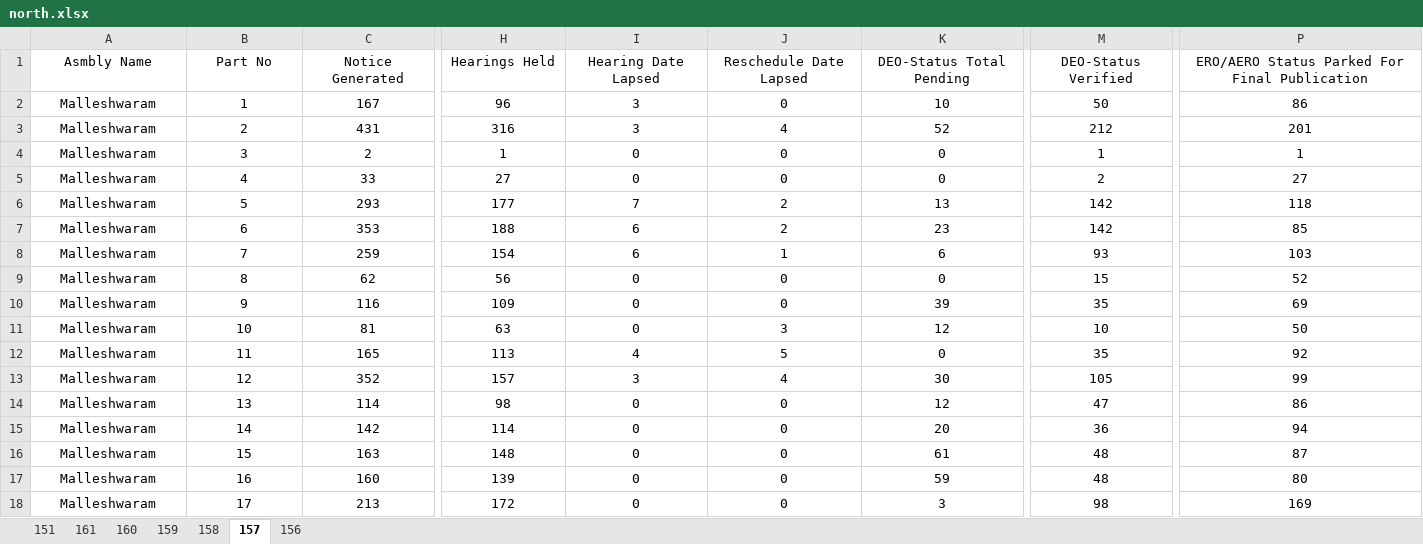
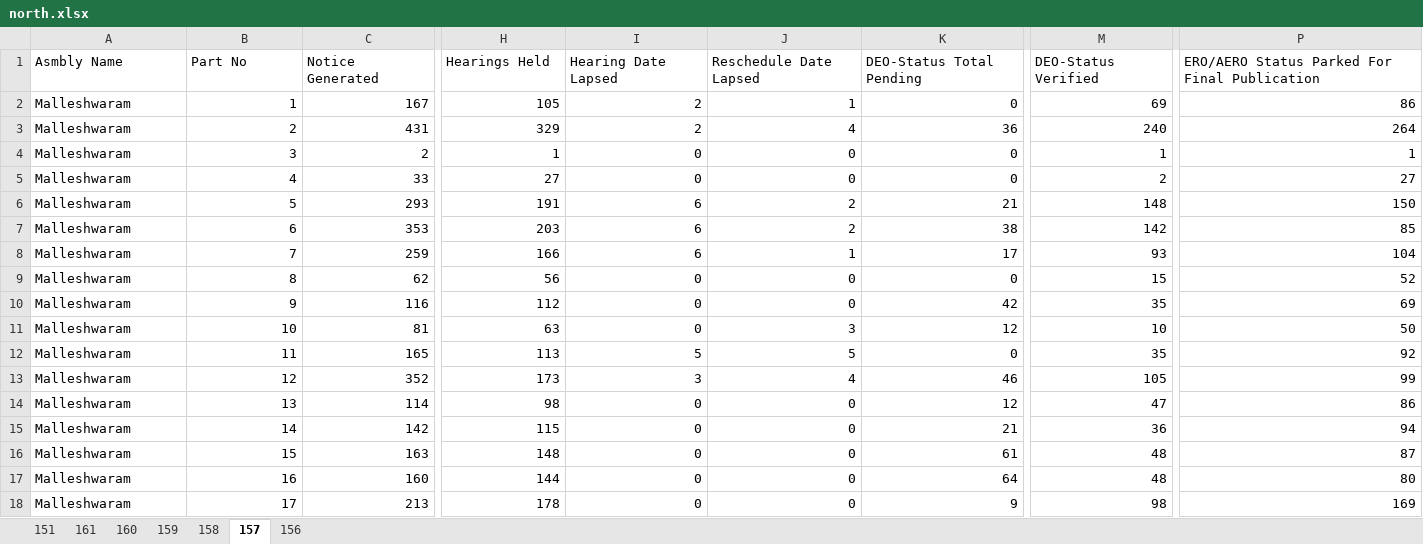
Before and after one commit to deepakmayasandra-cyber/notice-daily, an Excel workbook: north.xlsx, sheet 157, drawn as a sheet; only a part is shown, gaps mark what is left out; values as stored, in another font and other column widths than the file's, no borders; the diff covers the shown part only; the diff names each change by its address in the sheet, - before the commit and + after, or states it on an @@ line.

```diff
--- a/north.xlsx (sheet 157)
+++ b/north.xlsx (sheet 157)
-A1:P1 alignment: center
+A1:P1 alignment: left
-A2:A18 alignment: center
+A2:A18 alignment: left
-B2:P18 alignment: center
+B2:P18 alignment: right
-H2 (Hearings Held): 96
+H2 (Hearings Held): 105
-I2:I3 (Hearing Date Lapsed): 3
+I2:I3 (Hearing Date Lapsed): 2
-J2 (Reschedule Date Lapsed): 0
+J2 (Reschedule Date Lapsed): 1
-K2 (DEO-Status Total Pending): 10
+K2 (DEO-Status Total Pending): 0
-M2 (DEO-Status Verified): 50
+M2 (DEO-Status Verified): 69
-H3 (Hearings Held): 316
+H3 (Hearings Held): 329
-K3 (DEO-Status Total Pending): 52
+K3 (DEO-Status Total Pending): 36
-M3 (DEO-Status Verified): 212
+M3 (DEO-Status Verified): 240
-P3: 201
+P3: 264
-H6 (Hearings Held): 177
+H6 (Hearings Held): 191
-I6 (Hearing Date Lapsed): 7
+I6 (Hearing Date Lapsed): 6
-K6 (DEO-Status Total Pending): 13
+K6 (DEO-Status Total Pending): 21
-M6 (DEO-Status Verified): 142
+M6 (DEO-Status Verified): 148
-P6: 118
+P6: 150
-H7 (Hearings Held): 188
+H7 (Hearings Held): 203
-K7 (DEO-Status Total Pending): 23
+K7 (DEO-Status Total Pending): 38
-H8 (Hearings Held): 154
+H8 (Hearings Held): 166
-K8 (DEO-Status Total Pending): 6
+K8 (DEO-Status Total Pending): 17
-P8: 103
+P8: 104
-H10 (Hearings Held): 109
+H10 (Hearings Held): 112
-K10 (DEO-Status Total Pending): 39
+K10 (DEO-Status Total Pending): 42
-I12 (Hearing Date Lapsed): 4
+I12 (Hearing Date Lapsed): 5
-H13 (Hearings Held): 157
+H13 (Hearings Held): 173
-K13 (DEO-Status Total Pending): 30
+K13 (DEO-Status Total Pending): 46
-H15 (Hearings Held): 114
+H15 (Hearings Held): 115
-K15 (DEO-Status Total Pending): 20
+K15 (DEO-Status Total Pending): 21
-H17 (Hearings Held): 139
+H17 (Hearings Held): 144
-K17 (DEO-Status Total Pending): 59
+K17 (DEO-Status Total Pending): 64
-H18 (Hearings Held): 172
+H18 (Hearings Held): 178
-K18 (DEO-Status Total Pending): 3
+K18 (DEO-Status Total Pending): 9
```
Also changed, not shown: 682 edited cells and cell formats elsewhere in this sheet, sheet 151, sheet 160, sheet 158, sheet 156, sheet 159, sheet 161, central.xlsx, south.xlsx.
